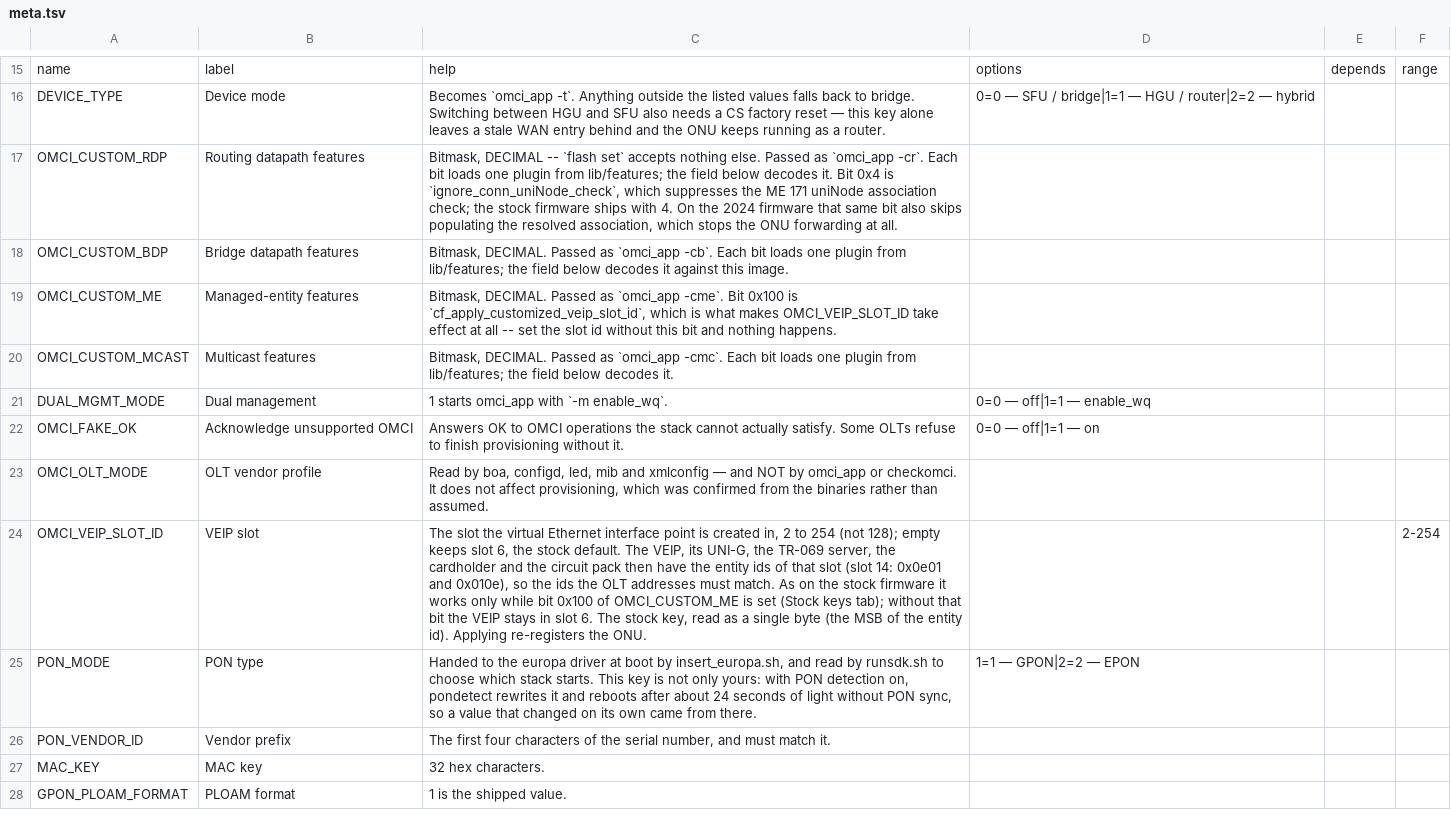
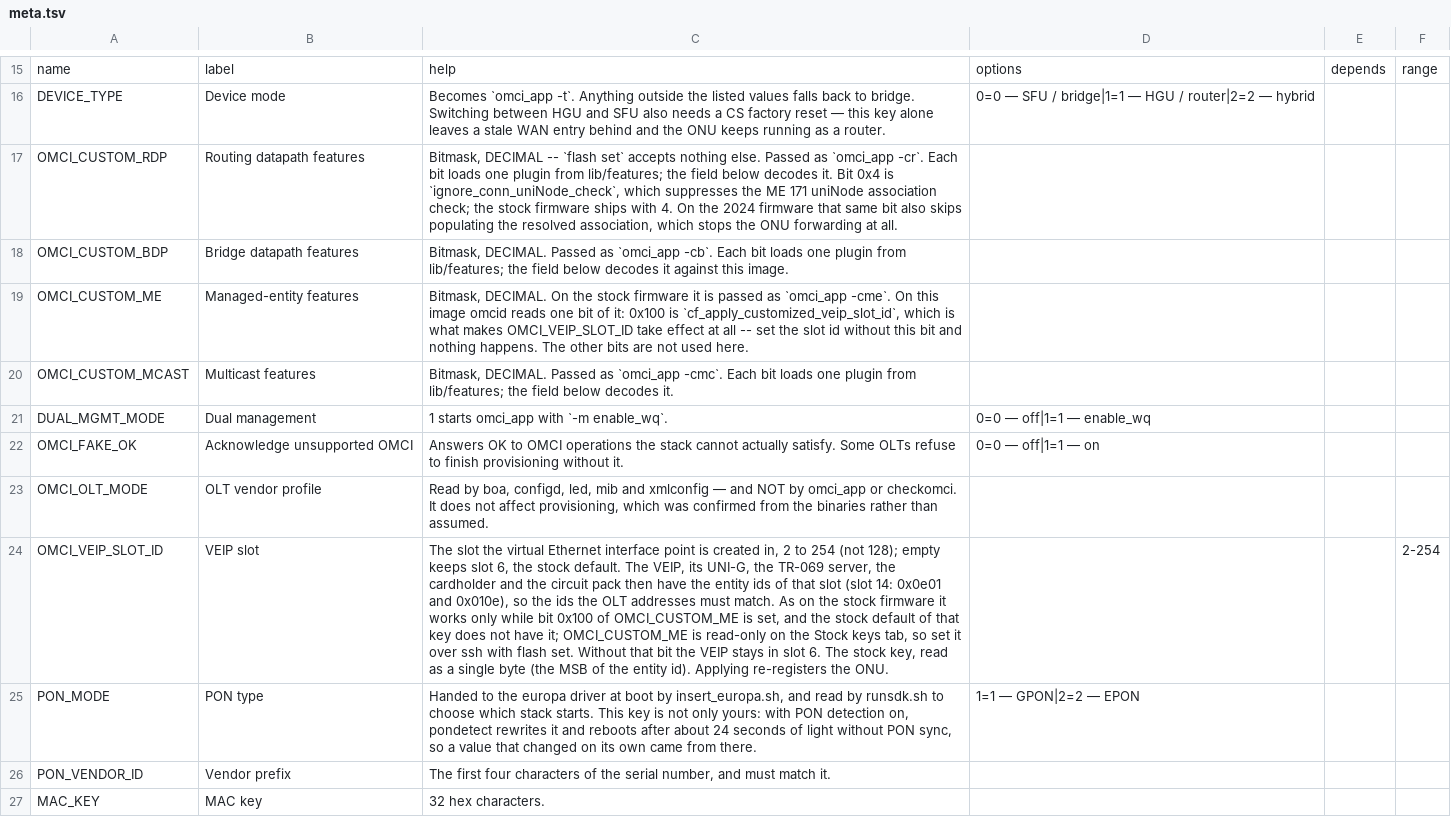
Before and after one commit to AndreZiviani/odi-ui, a TSV file: schema/meta.tsv, drawn as a sheet; only a part is shown, gaps mark what is left out; the shorter side is filled out with more unchanged rows; the diff names each change by its address in the sheet, - before the commit and + after, or states it on an @@ line.

```diff
--- a/schema/meta.tsv
+++ b/schema/meta.tsv
-C19: Bitmask, DECIMAL. Passed as `omci_app -cme`. Bit 0x100 is `cf_apply_customized_veip_slot_id`, which is what makes OMCI_VEIP_SLOT_ID take effect at all -- set the slot id without this bit and nothing happens.
+C19: Bitmask, DECIMAL. On the stock firmware it is passed as `omci_app -cme`. On this image omcid reads one bit of it: 0x100 is `cf_apply_customized_veip_slot_id`, which is what makes OMCI_VEIP_SLOT_ID take effect at all -- set the slot id without this bit and nothing happens. The other bits are not used here.
-C24: …OMCI_CUSTOM_ME is set (Stock keys tab); without that bit…
+C24: …OMCI_CUSTOM_ME is set, and the stock default of that key does not have it; OMCI_CUSTOM_ME is read-only on the Stock keys tab, so set it over ssh with flash set. Without that bit…
```
Also changed, not shown: schema/keys.tsv, schema/settings.tsv, 13 other files.
